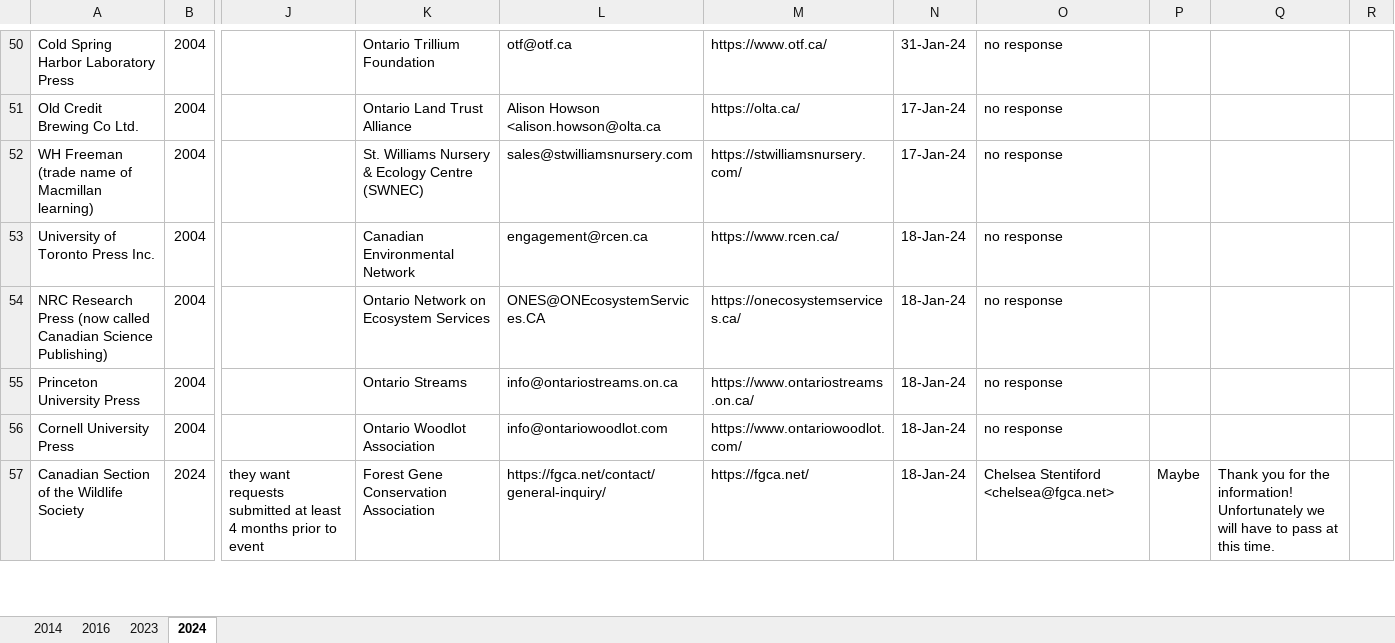
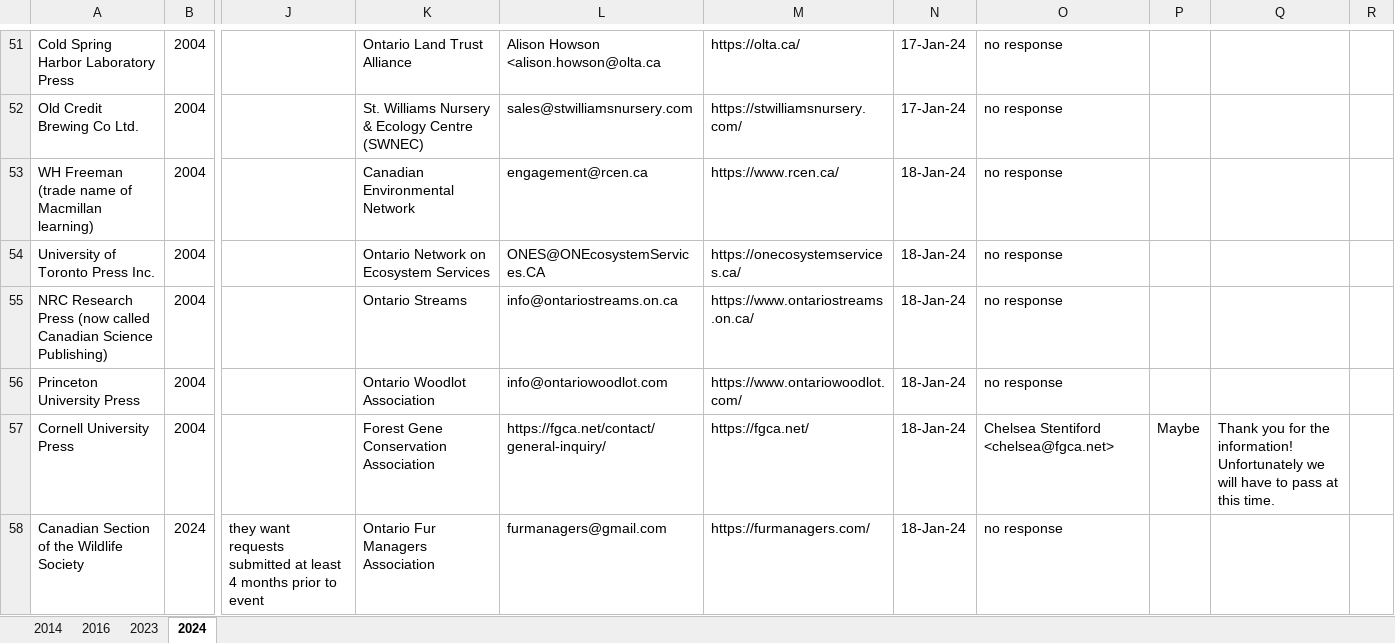
Before and after one commit to photopidge/OE3C-Archives, an Excel workbook: 2024 Waterloo/Finances/OE3C_2023_24_fundraising.xlsx, sheet 2024, drawn as a sheet; only a part is shown, gaps mark what is left out; values as stored, in another font and other column widths than the file's, no cell formats; addresses are those after the commit; the diff covers the shown part only; the diff names each change by its address in the sheet, - before the commit and + after, or states it on an @@ line.

```diff
--- a/2024 Waterloo/Finances/OE3C_2023_24_fundraising.xlsx (sheet 2024)
+++ b/2024 Waterloo/Finances/OE3C_2023_24_fundraising.xlsx (sheet 2024)
-K51: Ontario Trillium Foundation
+K51: Ontario Land Trust Alliance
-L51: otf@otf.ca
+L51: Alison Howson <alison.howson@olta.ca
-M51: https://www.otf.ca/
+M51: https://olta.ca/
-N51: 31-Jan-24
+N51: 17-Jan-24
-K52: Ontario Land Trust Alliance
+K52: St. Williams Nursery & Ecology Centre (SWNEC)
-L52: Alison Howson <alison.howson@olta.ca
+L52: sales@stwilliamsnursery.com
-M52: https://olta.ca/
+M52: https://stwilliamsnursery.com/
-K53: St. Williams Nursery & Ecology Centre (SWNEC)
+K53: Canadian Environmental Network
-L53: sales@stwilliamsnursery.com
+L53: engagement@rcen.ca
-M53: https://stwilliamsnursery.com/
+M53: https://www.rcen.ca/
-N53: 17-Jan-24
+N53: 18-Jan-24
-K54: Canadian Environmental Network
+K54: Ontario Network on Ecosystem Services
-L54: engagement@rcen.ca
+L54: ONES@ONEcosystemServices.CA
-M54: https://www.rcen.ca/
+M54: https://onecosystemservices.ca/
-K55: Ontario Network on Ecosystem Services
+K55: Ontario Streams
-L55: ONES@ONEcosystemServices.CA
+L55: info@ontariostreams.on.ca
-M55: https://onecosystemservices.ca/
+M55: https://www.ontariostreams.on.ca/
-K56: Ontario Streams
+K56: Ontario Woodlot Association
-L56: info@ontariostreams.on.ca
+L56: info@ontariowoodlot.com
-M56: https://www.ontariostreams.on.ca/
+M56: https://www.ontariowoodlot.com/
-K57: Ontario Woodlot Association
+K57: Forest Gene Conservation Association
-L57: info@ontariowoodlot.com
+L57: https://fgca.net/contact/general-inquiry/
-M57: https://www.ontariowoodlot.com/
+M57: https://fgca.net/
-O57: no response
+O57: Chelsea Stentiford <chelsea@fgca.net>
-P57: (empty)
+P57: Maybe
-Q57: (empty)
+Q57: Thank you for the information! Unfortunately we will have to pass at this time.
-K58: Forest Gene Conservation Association
+K58: Ontario Fur Managers Association
-L58: https://fgca.net/contact/general-inquiry/
+L58: furmanagers@gmail.com
-M58: https://fgca.net/
+M58: https://furmanagers.com/
-O58: Chelsea Stentiford <chelsea@fgca.net>
+O58: no response
-P58: Maybe
+P58: (empty)
-Q58: Thank you for the information! Unfortunately we will have to pass at this time.
+Q58: (empty)
```
Also changed, not shown: 3 added rows, 2 removed rows and 89 edited cells elsewhere in this sheet, cell formats.
